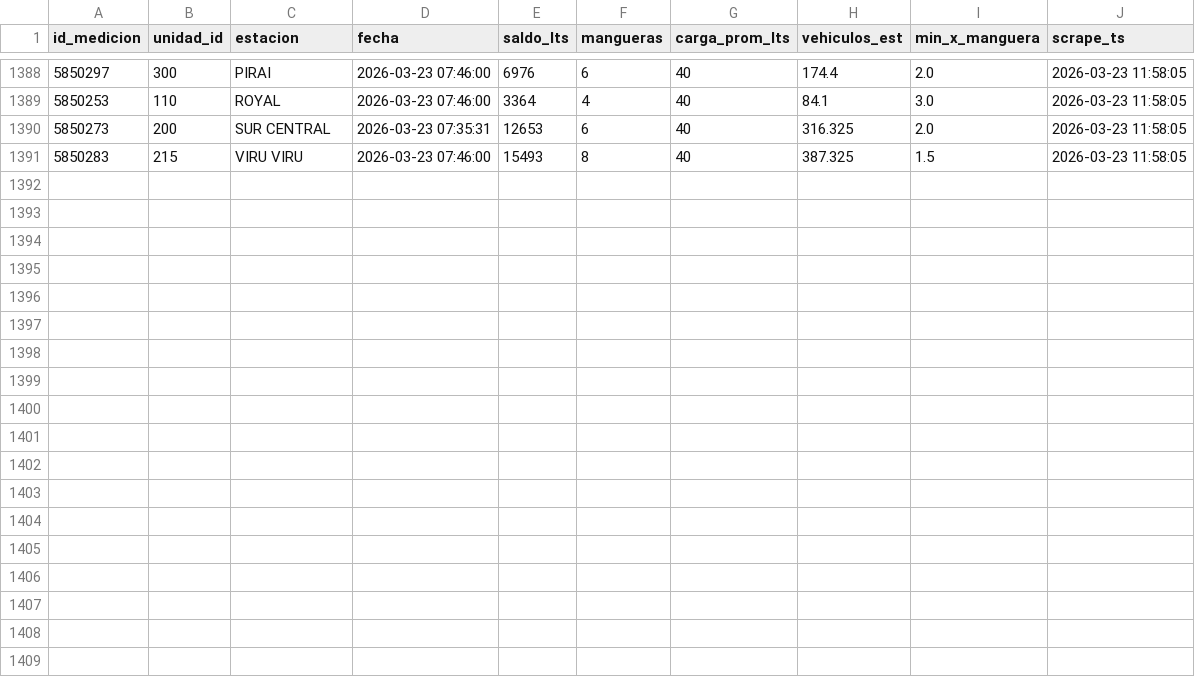
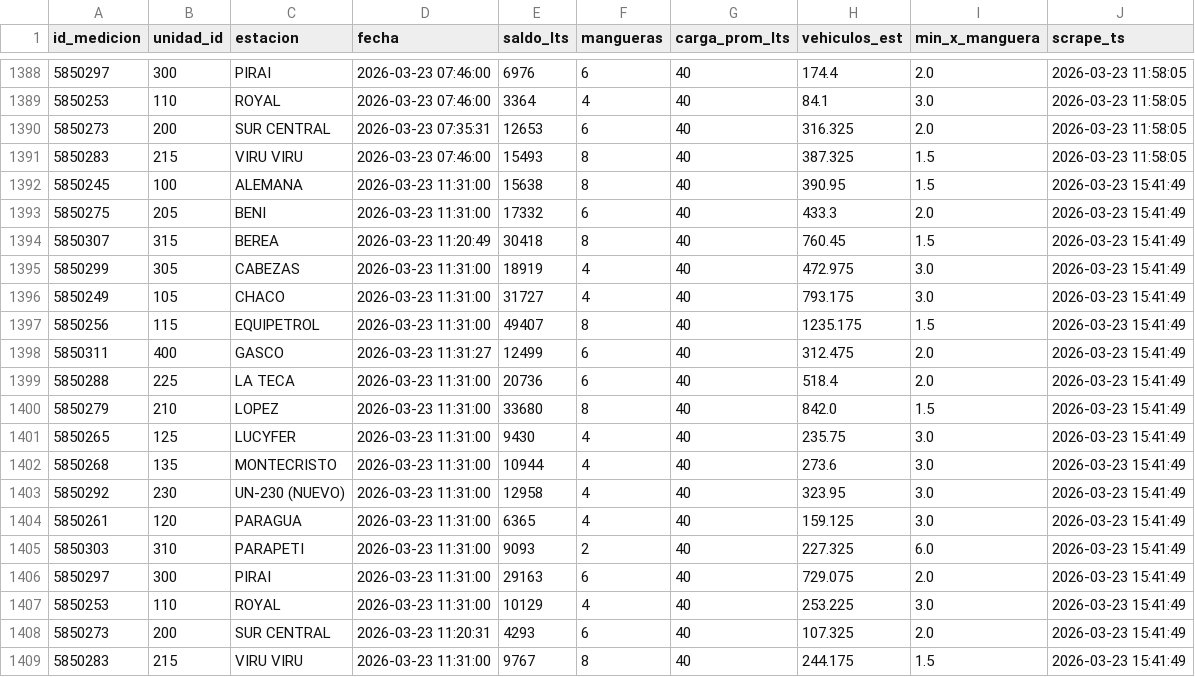
Before and after one commit to mtineojr/Monitor-Biopetrol, a CSV file: data/saldos.csv, drawn as a sheet; only a part is shown, gaps mark what is left out; the diff names each change by its address in the sheet, - before the commit and + after, or states it on an @@ line.

```diff
--- a/data/saldos.csv
+++ b/data/saldos.csv
+row 1392: 5850245 | 100 | ALEMANA | 2026-03-23 11:31:00 | 15638 | 8 | 40 | 390.95 | 1.5 | 2026-03-23 15:41:49
+row 1393: 5850275 | 205 | BENI | 2026-03-23 11:31:00 | 17332 | 6 | 40 | 433.3 | 2.0 | 2026-03-23 15:41:49
+row 1394: 5850307 | 315 | BEREA | 2026-03-23 11:20:49 | 30418 | 8 | 40 | 760.45 | 1.5 | 2026-03-23 15:41:49
+row 1395: 5850299 | 305 | CABEZAS | 2026-03-23 11:31:00 | 18919 | 4 | 40 | 472.975 | 3.0 | 2026-03-23 15:41:49
+row 1396: 5850249 | 105 | CHACO | 2026-03-23 11:31:00 | 31727 | 4 | 40 | 793.175 | 3.0 | 2026-03-23 15:41:49
+row 1397: 5850256 | 115 | EQUIPETROL | 2026-03-23 11:31:00 | 49407 | 8 | 40 | 1235.175 | 1.5 | 2026-03-23 15:41:49
+row 1398: 5850311 | 400 | GASCO | 2026-03-23 11:31:27 | 12499 | 6 | 40 | 312.475 | 2.0 | 2026-03-23 15:41:49
+row 1399: 5850288 | 225 | LA TECA | 2026-03-23 11:31:00 | 20736 | 6 | 40 | 518.4 | 2.0 | 2026-03-23 15:41:49
+row 1400: 5850279 | 210 | LOPEZ | 2026-03-23 11:31:00 | 33680 | 8 | 40 | 842.0 | 1.5 | 2026-03-23 15:41:49
+row 1401: 5850265 | 125 | LUCYFER | 2026-03-23 11:31:00 | 9430 | 4 | 40 | 235.75 | 3.0 | 2026-03-23 15:41:49
+row 1402: 5850268 | 135 | MONTECRISTO | 2026-03-23 11:31:00 | 10944 | 4 | 40 | 273.6 | 3.0 | 2026-03-23 15:41:49
+row 1403: 5850292 | 230 | UN-230 (NUEVO) | 2026-03-23 11:31:00 | 12958 | 4 | 40 | 323.95 | 3.0 | 2026-03-23 15:41:49
+row 1404: 5850261 | 120 | PARAGUA | 2026-03-23 11:31:00 | 6365 | 4 | 40 | 159.125 | 3.0 | 2026-03-23 15:41:49
+row 1405: 5850303 | 310 | PARAPETI | 2026-03-23 11:31:00 | 9093 | 2 | 40 | 227.325 | 6.0 | 2026-03-23 15:41:49
+row 1406: 5850297 | 300 | PIRAI | 2026-03-23 11:31:00 | 29163 | 6 | 40 | 729.075 | 2.0 | 2026-03-23 15:41:49
+row 1407: 5850253 | 110 | ROYAL | 2026-03-23 11:31:00 | 10129 | 4 | 40 | 253.225 | 3.0 | 2026-03-23 15:41:49
+row 1408: 5850273 | 200 | SUR CENTRAL | 2026-03-23 11:20:31 | 4293 | 6 | 40 | 107.325 | 2.0 | 2026-03-23 15:41:49
+row 1409: 5850283 | 215 | VIRU VIRU | 2026-03-23 11:31:00 | 9767 | 8 | 40 | 244.175 | 1.5 | 2026-03-23 15:41:49
```
